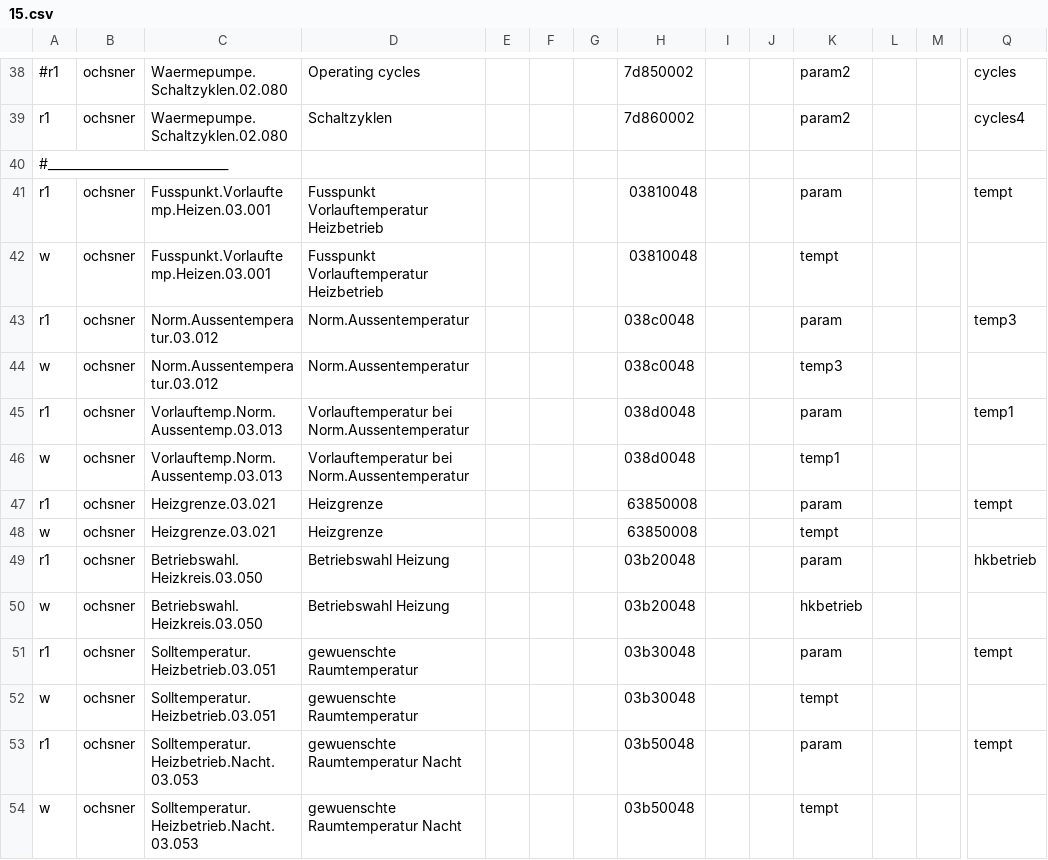
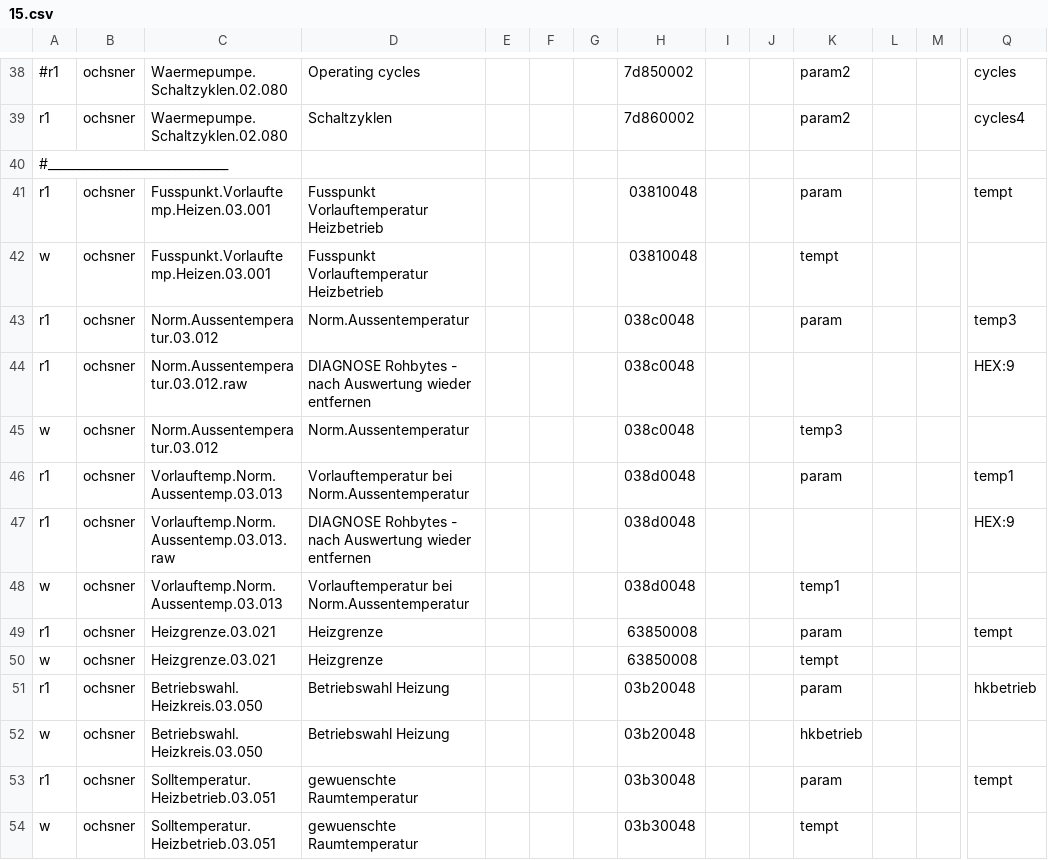
Before and after one commit to deyanp/ha-ebusd-ochsner-gmww10, a CSV file: config/tem/15.csv, drawn as a sheet; only a part is shown, gaps mark what is left out; the shorter side is filled out with more unchanged rows; rows hold the shown columns only; the diff names each change by its address in the sheet, - before the commit and + after, or states it on an @@ line.

Commit message:
Add raw diagnosis fields for outdoor temperature and normal outdoor temperature

```diff
--- a/config/tem/15.csv
+++ b/config/tem/15.csv
+row 44: r1 | ochsner | Norm.Aussentemperatur.03.012.raw | DIAGNOSE Rohbytes - nach Auswertung wieder entfernen |  |  |  | 038c0048 |  |  |  |  |  | HEX:9
+row 47: r1 | ochsner | Vorlauftemp.Norm.Aussentemp.03.013.raw | DIAGNOSE Rohbytes - nach Auswertung wieder entfernen |  |  |  | 038d0048 |  |  |  |  |  | HEX:9
```
